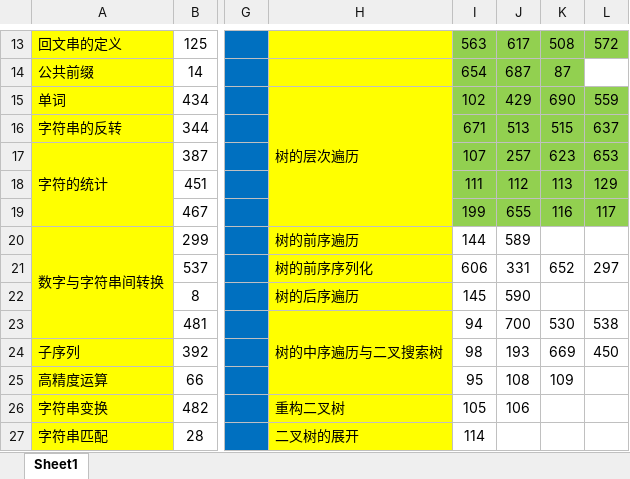
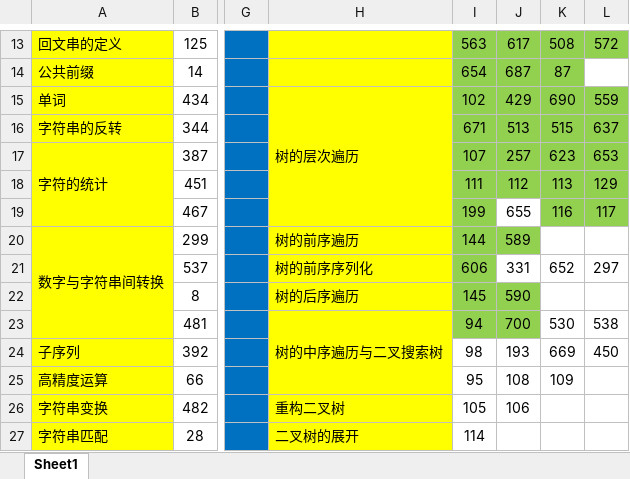
Before and after one commit to xia-xb/LeetCode, an Excel workbook: 题目.xlsx, sheet Sheet1, drawn as a sheet; only a part is shown, gaps mark what is left out; values as stored, in another font and other column widths than the file's, no borders; the diff names each change by its address in the sheet, - before the commit and + after, or states it on an @@ line.

```diff
--- a/题目.xlsx (sheet Sheet1)
+++ b/题目.xlsx (sheet Sheet1)
-J19 fill: #92D050
+J19 fill: none
-I20:J20 fill: none
+I20:J20 fill: #92D050
-I21 fill: none
+I21 fill: #92D050
-I22:J23 fill: none
+I22:J23 fill: #92D050
```
Also changed, not shown: 2 other files.
